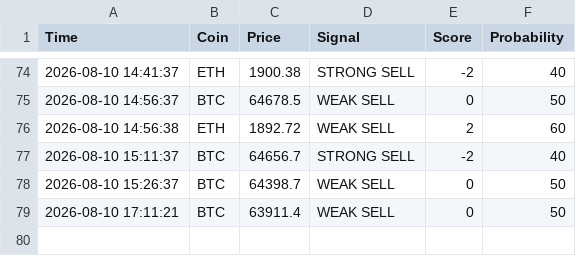
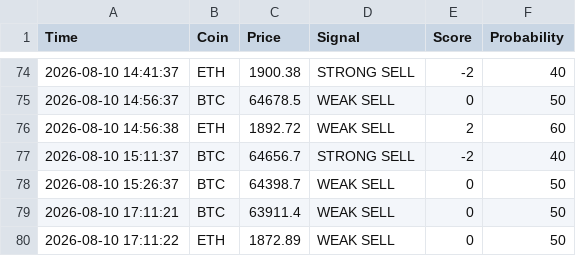
Before and after one commit to CodeForgeXX/Quanttrader, a CSV file: QuantTrader/data/trades.csv, drawn as a sheet; only a part is shown, gaps mark what is left out.

Commit message:
سیگنال جدید: ETH WEAK SELL

```diff
--- a/QuantTrader/data/trades.csv
+++ b/QuantTrader/data/trades.csv
@@ -79 +79,2 @@ Time,Coin,Price,Signal,Score,Probability
 2026-08-10 17:11:21,BTC,63911.4,WEAK SELL,0,50
+2026-08-10 17:11:22,ETH,1872.89,WEAK SELL,0,50
```
